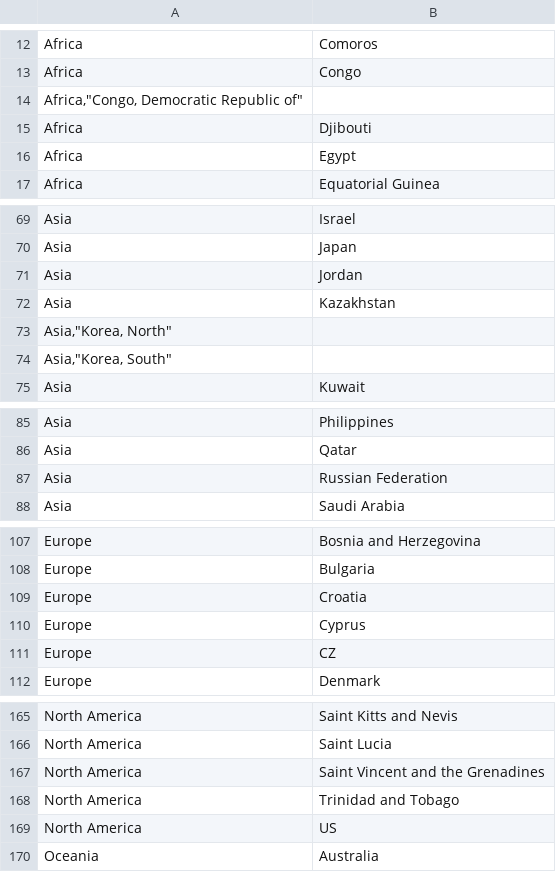
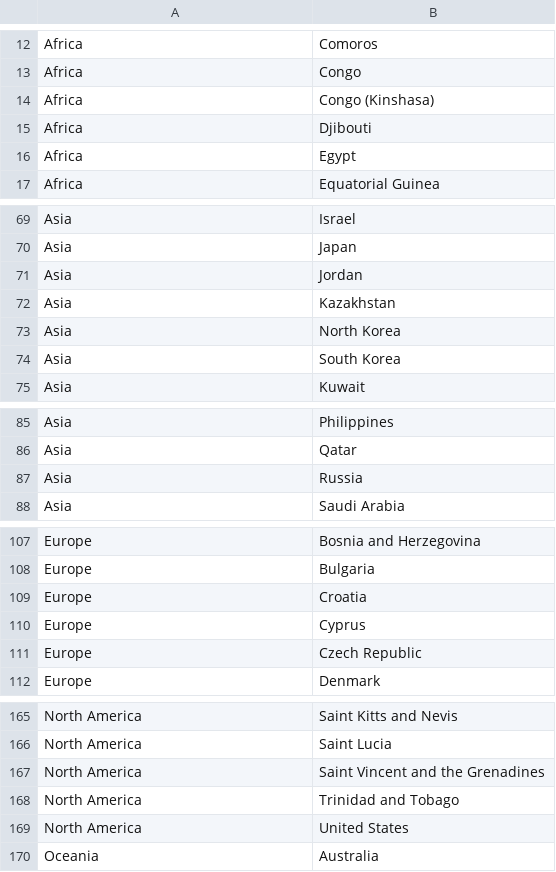
Before and after one commit to charlottesarter/world-happiness-report, a CSV file: data/continents.csv, drawn as a sheet; only a part is shown, gaps mark what is left out.

Commit message:
MAJ des données des continents et carte fonctionnelle (dans le fichier Charlotte test 2)

```diff
--- a/data/continents.csv
+++ b/data/continents.csv
@@ -13,3 +13,3 @@ Africa,Comoros
 Africa,Congo
-"Africa,""Congo, Democratic Republic of"""
+Africa,Congo (Kinshasa)
 Africa,Djibouti
@@ -72,4 +72,4 @@ Asia,Jordan
 Asia,Kazakhstan
-"Asia,""Korea, North"""
-"Asia,""Korea, South"""
+Asia,North Korea
+Asia,South Korea
 Asia,Kuwait
@@ -86,3 +86,3 @@ Asia,Philippines
 Asia,Qatar
-Asia,Russian Federation
+Asia,Russia
 Asia,Saudi Arabia
@@ -110,3 +110,3 @@ Europe,Croatia
 Europe,Cyprus
-Europe,CZ
+Europe,Czech Republic
 Europe,Denmark
@@ -168,3 +168,3 @@ North America,Saint Vincent and the Grenadines
 North America,Trinidad and Tobago
-North America,US
+North America,United States
 Oceania,Australia
```
Also changed, not shown: 2 other files.
